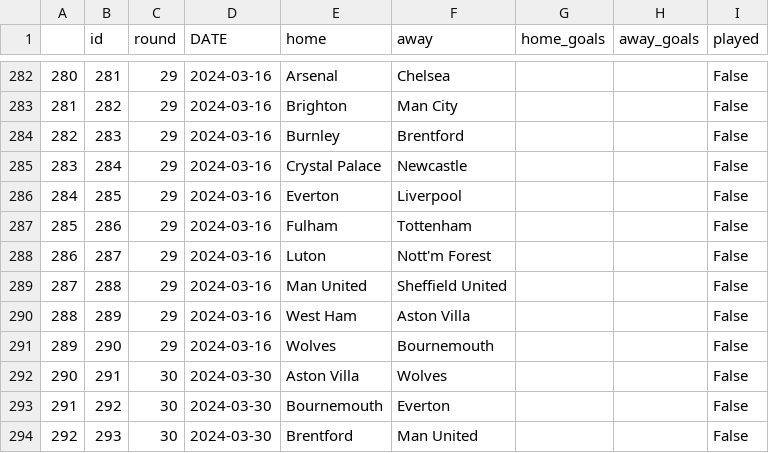
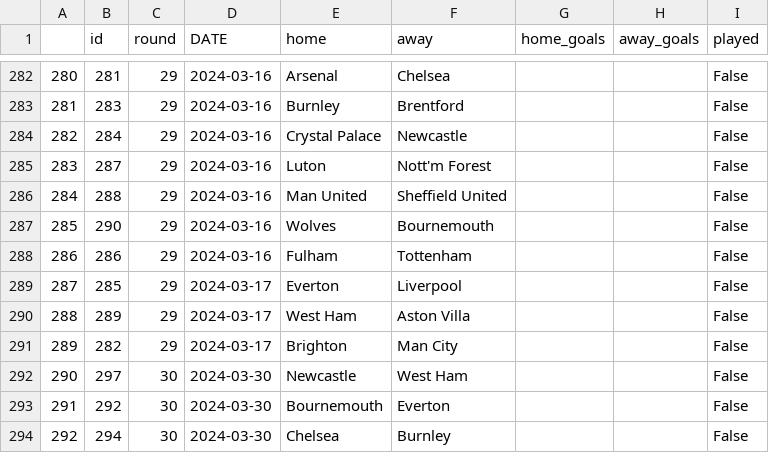
Before and after one commit to AndresNavarrete/football_predictor, a CSV file: data/ml/fixture.csv, drawn as a sheet; only a part is shown, gaps mark what is left out; the diff covers the shown part only.

```diff
--- a/data/ml/fixture.csv
+++ b/data/ml/fixture.csv
@@ -282,13 +282,13 @@
 280,281,29,2024-03-16,Arsenal,Chelsea,,,False
-281,282,29,2024-03-16,Brighton,Man City,,,False
-282,283,29,2024-03-16,Burnley,Brentford,,,False
-283,284,29,2024-03-16,Crystal Palace,Newcastle,,,False
-284,285,29,2024-03-16,Everton,Liverpool,,,False
-285,286,29,2024-03-16,Fulham,Tottenham,,,False
-286,287,29,2024-03-16,Luton,Nott'm Forest,,,False
-287,288,29,2024-03-16,Man United,Sheffield United,,,False
-288,289,29,2024-03-16,West Ham,Aston Villa,,,False
-289,290,29,2024-03-16,Wolves,Bournemouth,,,False
-290,291,30,2024-03-30,Aston Villa,Wolves,,,False
+281,283,29,2024-03-16,Burnley,Brentford,,,False
+282,284,29,2024-03-16,Crystal Palace,Newcastle,,,False
+283,287,29,2024-03-16,Luton,Nott'm Forest,,,False
+284,288,29,2024-03-16,Man United,Sheffield United,,,False
+285,290,29,2024-03-16,Wolves,Bournemouth,,,False
+286,286,29,2024-03-16,Fulham,Tottenham,,,False
+287,285,29,2024-03-17,Everton,Liverpool,,,False
+288,289,29,2024-03-17,West Ham,Aston Villa,,,False
+289,282,29,2024-03-17,Brighton,Man City,,,False
+290,297,30,2024-03-30,Newcastle,West Ham,,,False
 291,292,30,2024-03-30,Bournemouth,Everton,,,False
-292,293,30,2024-03-30,Brentford,Man United,,,False
+292,294,30,2024-03-30,Chelsea,Burnley,,,False
```
Also changed, not shown: 158 edited cells elsewhere in this file, data/forecast/current_standings.csv, data/forecast/standings.csv, 2 other files.
